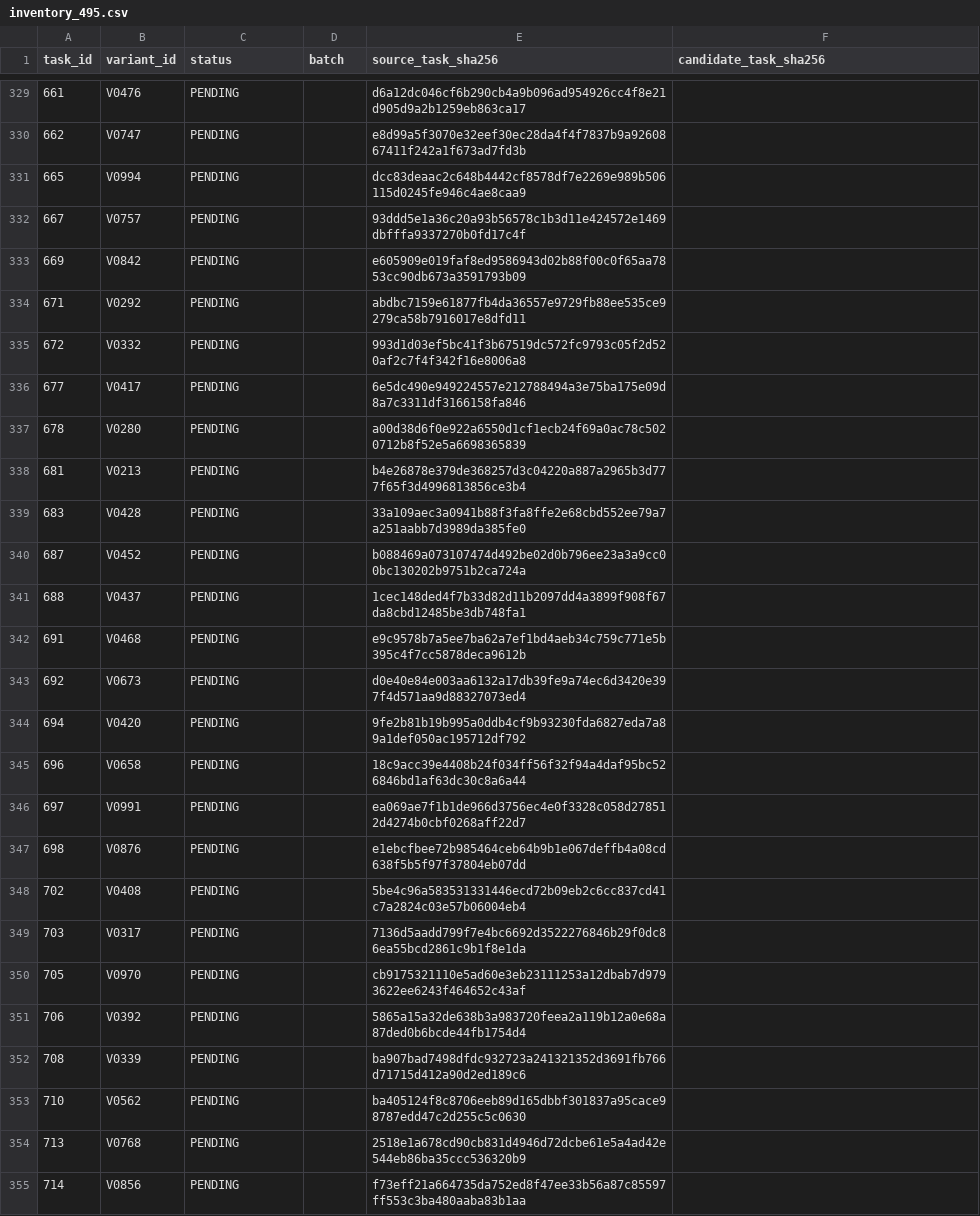
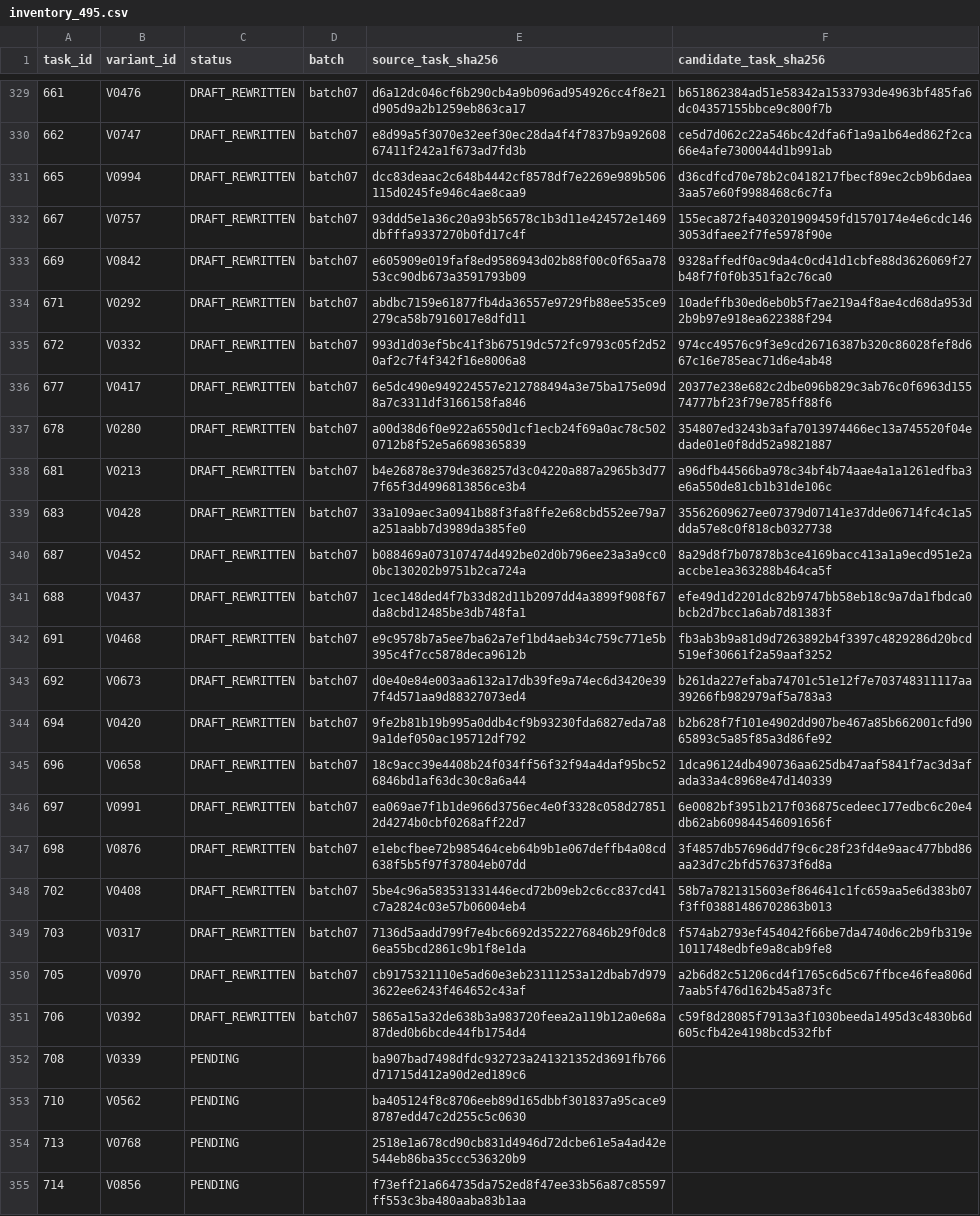
Before and after one commit to serhiipriadko2-sys/iskra, a CSV file: ScienceAndTests/unified1000_v1_2/registry/inventory_495.csv, drawn as a sheet; only a part is shown, gaps mark what is left out; the diff covers the shown part only; the diff names each change by its address in the sheet, - before the commit and + after, or states it on an @@ line.

```diff
--- a/ScienceAndTests/unified1000_v1_2/registry/inventory_495.csv
+++ b/ScienceAndTests/unified1000_v1_2/registry/inventory_495.csv
-C329:C351 (status): PENDING
+C329:C351 (status): DRAFT_REWRITTEN
-D329:D351 (batch): (empty)
+D329:D351 (batch): batch07
-F329 (candidate_task_sha256): (empty)
+F329 (candidate_task_sha256): b651862384ad51e58342a1533793de4963bf485fa6dc04357155bbce9c800f7b
-F330 (candidate_task_sha256): (empty)
+F330 (candidate_task_sha256): ce5d7d062c22a546bc42dfa6f1a9a1b64ed862f2ca66e4afe7300044d1b991ab
-F331 (candidate_task_sha256): (empty)
+F331 (candidate_task_sha256): d36cdfcd70e78b2c0418217fbecf89ec2cb9b6daea3aa57e60f9988468c6c7fa
-F332 (candidate_task_sha256): (empty)
+F332 (candidate_task_sha256): 155eca872fa403201909459fd1570174e4e6cdc1463053dfaee2f7fe5978f90e
-F333 (candidate_task_sha256): (empty)
+F333 (candidate_task_sha256): 9328affedf0ac9da4c0cd41d1cbfe88d3626069f27b48f7f0f0b351fa2c76ca0
-F334 (candidate_task_sha256): (empty)
+F334 (candidate_task_sha256): 10adeffb30ed6eb0b5f7ae219a4f8ae4cd68da953d2b9b97e918ea622388f294
-F335 (candidate_task_sha256): (empty)
+F335 (candidate_task_sha256): 974cc49576c9f3e9cd26716387b320c86028fef8d667c16e785eac71d6e4ab48
-F336 (candidate_task_sha256): (empty)
+F336 (candidate_task_sha256): 20377e238e682c2dbe096b829c3ab76c0f6963d15574777bf23f79e785ff88f6
-F337 (candidate_task_sha256): (empty)
+F337 (candidate_task_sha256): 354807ed3243b3afa7013974466ec13a745520f04edade01e0f8dd52a9821887
-F338 (candidate_task_sha256): (empty)
+F338 (candidate_task_sha256): a96dfb44566ba978c34bf4b74aae4a1a1261edfba3e6a550de81cb1b31de106c
-F339 (candidate_task_sha256): (empty)
+F339 (candidate_task_sha256): 35562609627ee07379d07141e37dde06714fc4c1a5dda57e8c0f818cb0327738
-F340 (candidate_task_sha256): (empty)
+F340 (candidate_task_sha256): 8a29d8f7b07878b3ce4169bacc413a1a9ecd951e2aaccbe1ea363288b464ca5f
-F341 (candidate_task_sha256): (empty)
+F341 (candidate_task_sha256): efe49d1d2201dc82b9747bb58eb18c9a7da1fbdca0bcb2d7bcc1a6ab7d81383f
-F342 (candidate_task_sha256): (empty)
+F342 (candidate_task_sha256): fb3ab3b9a81d9d7263892b4f3397c4829286d20bcd519ef30661f2a59aaf3252
-F343 (candidate_task_sha256): (empty)
+F343 (candidate_task_sha256): b261da227efaba74701c51e12f7e703748311117aa39266fb982979af5a783a3
-F344 (candidate_task_sha256): (empty)
+F344 (candidate_task_sha256): b2b628f7f101e4902dd907be467a85b662001cfd9065893c5a85f85a3d86fe92
-F345 (candidate_task_sha256): (empty)
+F345 (candidate_task_sha256): 1dca96124db490736aa625db47aaf5841f7ac3d3afada33a4c8968e47d140339
-F346 (candidate_task_sha256): (empty)
+F346 (candidate_task_sha256): 6e0082bf3951b217f036875cedeec177edbc6c20e4db62ab609844546091656f
-F347 (candidate_task_sha256): (empty)
+F347 (candidate_task_sha256): 3f4857db57696dd7f9c6c28f23fd4e9aac477bbd86aa23d7c2bfd576373f6d8a
-F348 (candidate_task_sha256): (empty)
+F348 (candidate_task_sha256): 58b7a7821315603ef864641c1fc659aa5e6d383b07f3ff03881486702863b013
-F349 (candidate_task_sha256): (empty)
+F349 (candidate_task_sha256): f574ab2793ef454042f66be7da4740d6c2b9fb319e1011748edbfe9a8cab9fe8
-F350 (candidate_task_sha256): (empty)
+F350 (candidate_task_sha256): a2b6d82c51206cd4f1765c6d5c67ffbce46fea806d7aab5f476d162b45a873fc
-F351 (candidate_task_sha256): (empty)
+F351 (candidate_task_sha256): c59f8d28085f7913a3f1030beeda1495d3c4830b6d605cfb42e4198bcd532fbf
```
Also changed, not shown: 81 edited cells elsewhere in this file, 6 other files.
